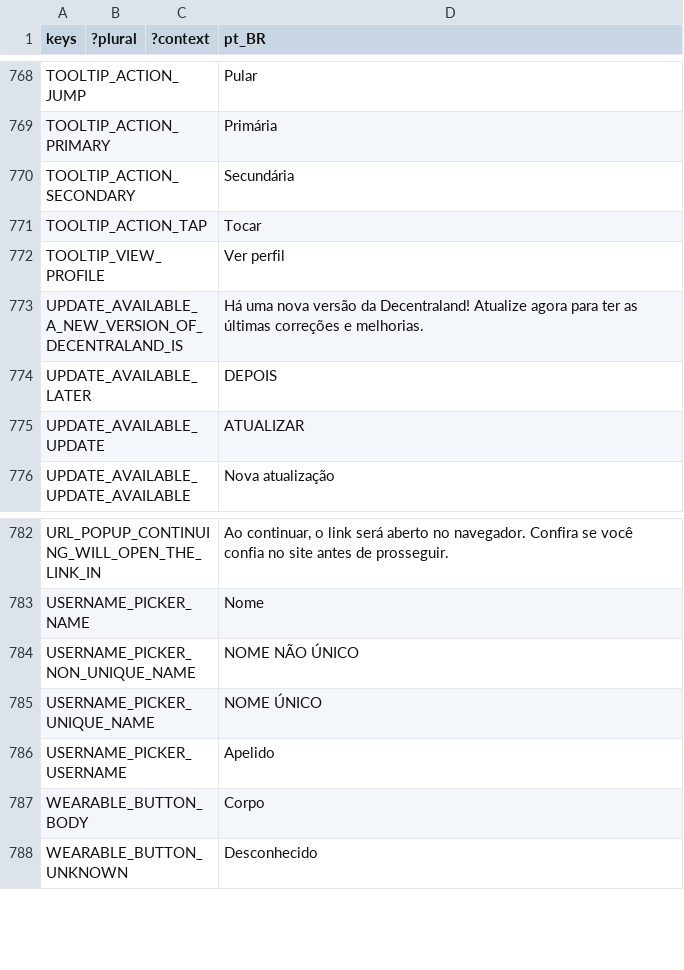
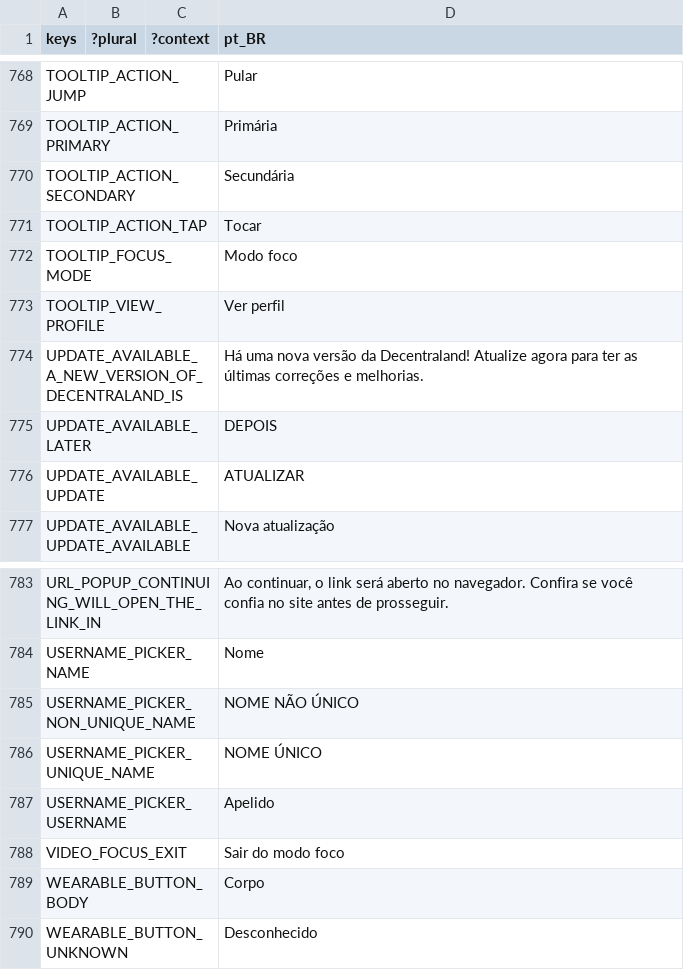
Before and after one commit to decentraland/godot-explorer, a CSV file: godot/locale/pt_BR.csv, drawn as a sheet; only a part is shown, gaps mark what is left out; the diff names each change by its address in the sheet, - before the commit and + after, or states it on an @@ line.

```diff
--- a/godot/locale/pt_BR.csv
+++ b/godot/locale/pt_BR.csv
+row 772: TOOLTIP_FOCUS_MODE |  |  | Modo foco
+row 788: VIDEO_FOCUS_EXIT |  |  | Sair do modo foco
```
Also changed, not shown: godot/locale/en.csv, godot/locale/es.csv, 27 other files.
